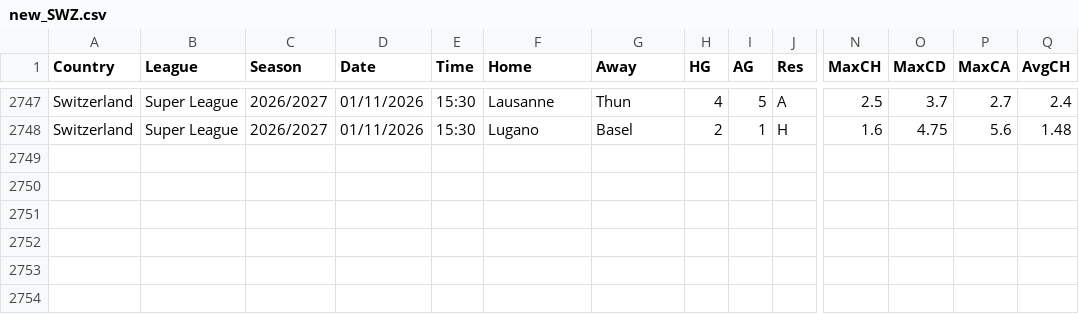
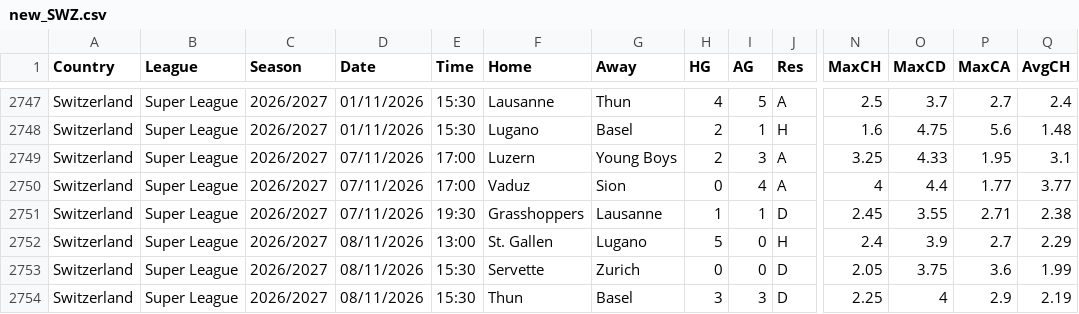
Before and after one commit to 3E-1K/azeto_pronos, a CSV file: data/raw/new_SWZ.csv, drawn as a sheet; only a part is shown, gaps mark what is left out; rows hold the shown columns only; the diff names each change by its address in the sheet, - before the commit and + after, or states it on an @@ line.

```diff
--- a/data/raw/new_SWZ.csv
+++ b/data/raw/new_SWZ.csv
+row 2749: Switzerland | Super League | 2026/2027 | 07/11/2026 | 17:00 | Luzern | Young Boys | 2 | 3 | A | 3.25 | 4.33 | 1.95 | 3.1
+row 2750: Switzerland | Super League | 2026/2027 | 07/11/2026 | 17:00 | Vaduz | Sion | 0 | 4 | A | 4 | 4.4 | 1.77 | 3.77
+row 2751: Switzerland | Super League | 2026/2027 | 07/11/2026 | 19:30 | Grasshoppers | Lausanne | 1 | 1 | D | 2.45 | 3.55 | 2.71 | 2.38
+row 2752: Switzerland | Super League | 2026/2027 | 08/11/2026 | 13:00 | St. Gallen | Lugano | 5 | 0 | H | 2.4 | 3.9 | 2.7 | 2.29
+row 2753: Switzerland | Super League | 2026/2027 | 08/11/2026 | 15:30 | Servette | Zurich | 0 | 0 | D | 2.05 | 3.75 | 3.6 | 1.99
+row 2754: Switzerland | Super League | 2026/2027 | 08/11/2026 | 15:30 | Thun | Basel | 3 | 3 | D | 2.25 | 4 | 2.9 | 2.19
```
Also changed, not shown: data/raw/2627_SP2.csv, data/raw/new_NOR.csv, 8 other files.
